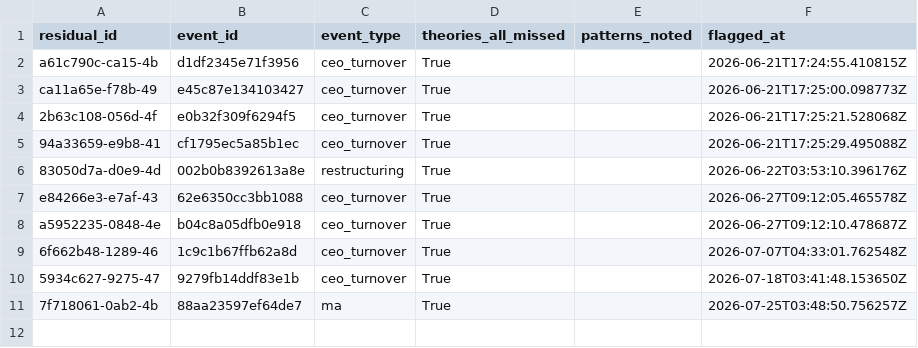
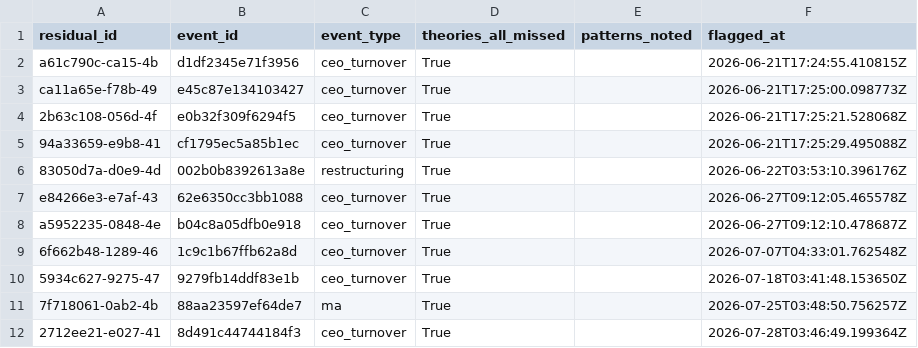
Before and after one commit to Arthurliangli/strategic-event-tracker, a CSV file: data/outcomes/residuals.csv, drawn as a sheet.

Commit message:
score: 2026-07-28 03:47 UTC — auto-update outcomes & scores

```diff
--- a/data/outcomes/residuals.csv
+++ b/data/outcomes/residuals.csv
@@ -11 +11,2 @@ a5952235-0848-4e,b04c8a05dfb0e918,ceo_turnover,True,,2026-06-27T09:12:10.478687Z
 7f718061-0ab2-4b,88aa23597ef64de7,ma,True,,2026-07-25T03:48:50.756257Z
+2712ee21-e027-41,8d491c44744184f3,ceo_turnover,True,,2026-07-28T03:46:49.199364Z
```
